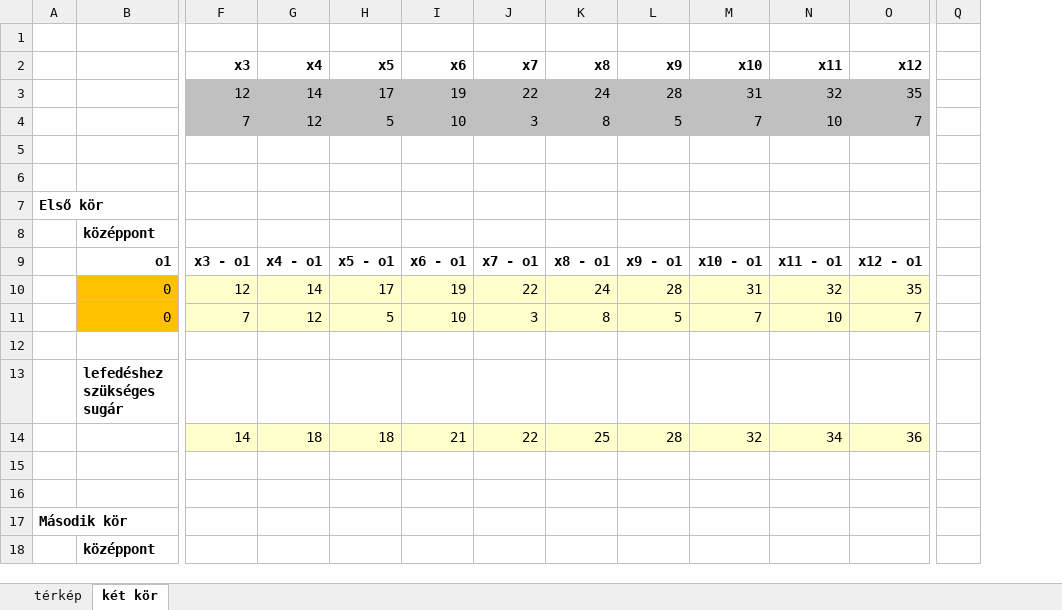
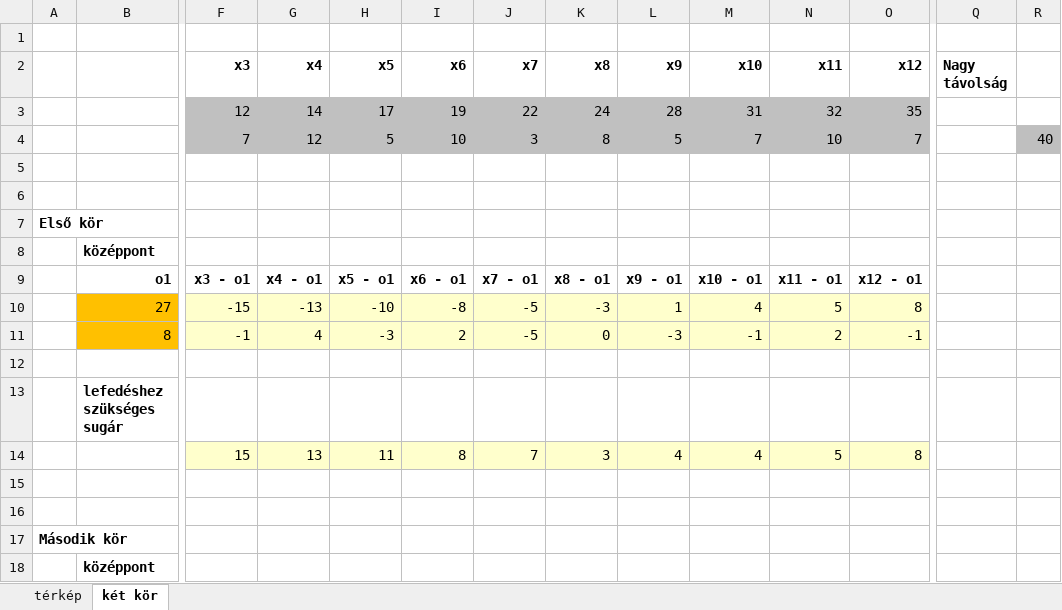
Before and after one commit to Potyeszka/vallinfo, an Excel workbook: két kör_int.xlsx, sheet két kör, drawn as a sheet; only a part is shown, gaps mark what is left out; values as stored, in another font and other column widths than the file's, no borders; removed rows and columns are numbered as before the commit, all else as after; rows hold the shown columns only; the diff covers the shown part only; the diff names each change by its address in the sheet, - before the commit and + after, or states it on an @@ line.

```diff
--- a/két kör_int.xlsx (sheet két kör)
+++ b/két kör_int.xlsx (sheet két kör)
+column Q (Nagy távolság), empty
-R4: (empty)
+R4: 40
-R4 fill: none
+R4 fill: #BFBFBF
-row 10:  | 0 | 12 | 14 | 17 | 19 | 22 | 24 | 28 | 31 | 32 | 35
-row 11:  | 0 | 7 | 12 | 5 | 10 | 3 | 8 | 5 | 7 | 10 | 7
+row 10:  | 27 | -15 | -13 | -10 | -8 | -5 | -3 | 1 | 4 | 5 | 8
+row 11:  | 8 | -1 | 4 | -3 | 2 | -5 | 0 | -3 | -1 | 2 | -1
-row 14:  |  | 14 | 18 | 18 | 21 | 22 | 25 | 28 | 32 | 34 | 36
+row 14:  |  | 15 | 13 | 11 | 8 | 7 | 3 | 4 | 4 | 5 | 8
```
Also changed, not shown: 7 added rows, 7 removed rows, 3 edited cells and cell formats elsewhere in this sheet, 3 other files.
